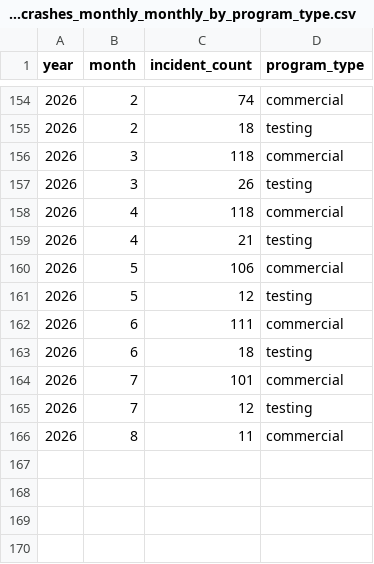
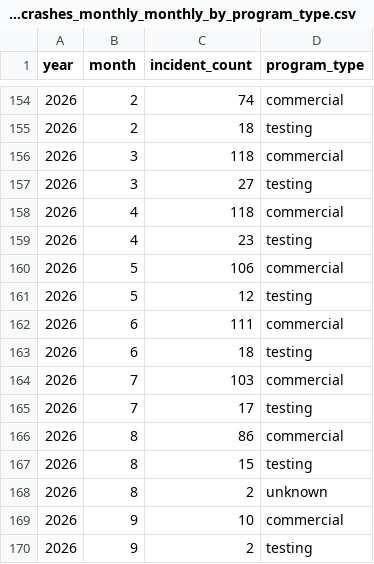
Before and after one commit to av-observatory/av-observatory-web, a CSV file: public/data/sgo_crashes_monthly_monthly_by_program_type.csv, drawn as a sheet; only a part is shown, gaps mark what is left out.

```diff
--- a/public/data/sgo_crashes_monthly_monthly_by_program_type.csv
+++ b/public/data/sgo_crashes_monthly_monthly_by_program_type.csv
@@ -156,5 +156,5 @@ year,month,incident_count,program_type
 2026,3,118,commercial
-2026,3,26,testing
+2026,3,27,testing
 2026,4,118,commercial
-2026,4,21,testing
+2026,4,23,testing
 2026,5,106,commercial
@@ -163,4 +163,8 @@ year,month,incident_count,program_type
 2026,6,18,testing
-2026,7,101,commercial
-2026,7,12,testing
-2026,8,11,commercial
+2026,7,103,commercial
+2026,7,17,testing
+2026,8,86,commercial
+2026,8,15,testing
+2026,8,2,unknown
+2026,9,10,commercial
+2026,9,2,testing
```
Also changed, not shown: public/data/ca_waymo_sgo_rates.csv, public/data/sgo_crashes_monthly_monthly_by_entity.csv, 15 other files.
